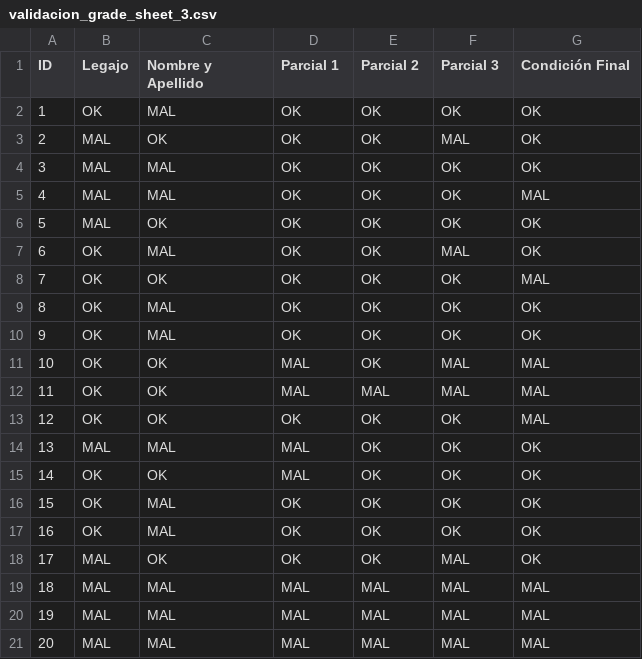
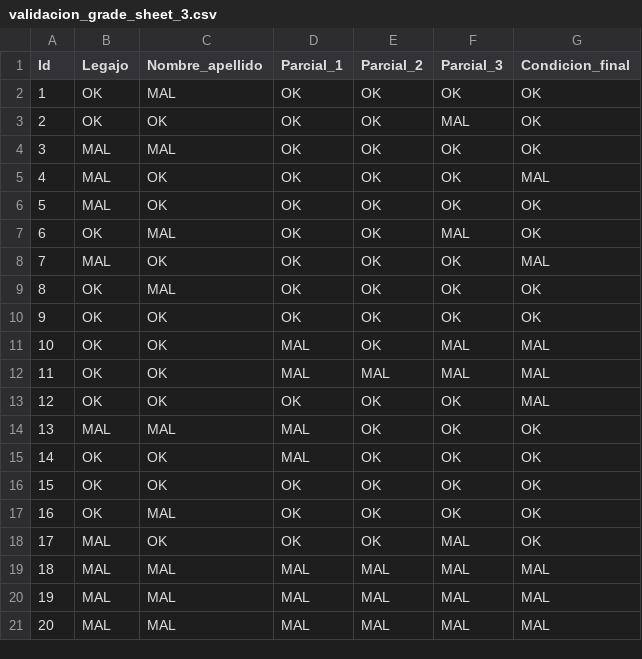
Before and after one commit to david-ibaceta/TUIA_PDI_TP1_2026_C2_outl, a CSV file: TP1/outputs/validacion_grade_sheet_3.csv, drawn as a sheet.

```diff
--- a/TP1/outputs/validacion_grade_sheet_3.csv
+++ b/TP1/outputs/validacion_grade_sheet_3.csv
@@ -1,11 +1,11 @@
-ID,Legajo,Nombre y Apellido,Parcial 1,Parcial 2,Parcial 3,Condición Final
+Id,Legajo,Nombre_apellido,Parcial_1,Parcial_2,Parcial_3,Condicion_final
 1,OK,MAL,OK,OK,OK,OK
-2,MAL,OK,OK,OK,MAL,OK
+2,OK,OK,OK,OK,MAL,OK
 3,MAL,MAL,OK,OK,OK,OK
-4,MAL,MAL,OK,OK,OK,MAL
+4,MAL,OK,OK,OK,OK,MAL
 5,MAL,OK,OK,OK,OK,OK
 6,OK,MAL,OK,OK,MAL,OK
-7,OK,OK,OK,OK,OK,MAL
+7,MAL,OK,OK,OK,OK,MAL
 8,OK,MAL,OK,OK,OK,OK
-9,OK,MAL,OK,OK,OK,OK
+9,OK,OK,OK,OK,OK,OK
 10,OK,OK,MAL,OK,MAL,MAL
@@ -15,3 +15,3 @@ ID,Legajo,Nombre y Apellido,Parcial 1,Parcial 2,Parcial 3,Condición Final
 14,OK,OK,MAL,OK,OK,OK
-15,OK,MAL,OK,OK,OK,OK
+15,OK,OK,OK,OK,OK,OK
 16,OK,MAL,OK,OK,OK,OK
```
Also changed, not shown: 3 other files.
